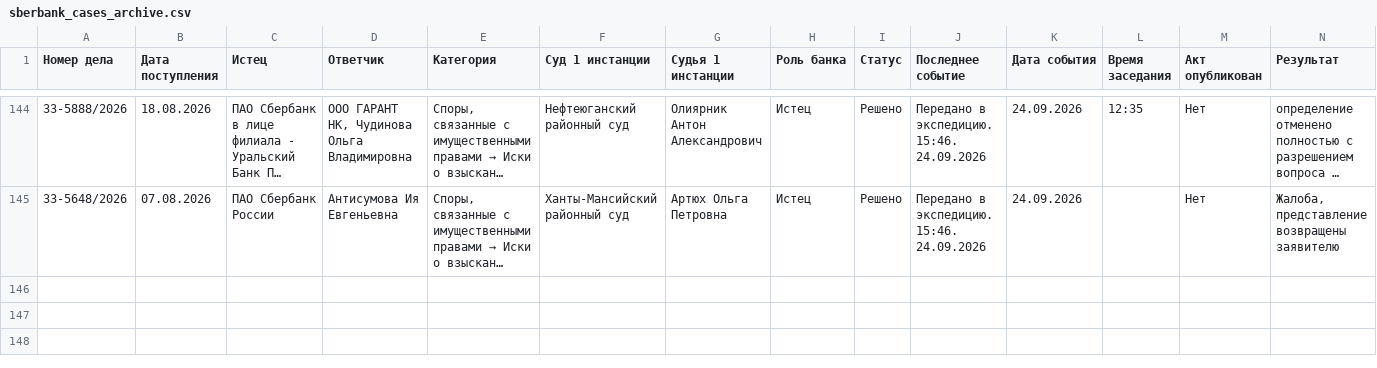
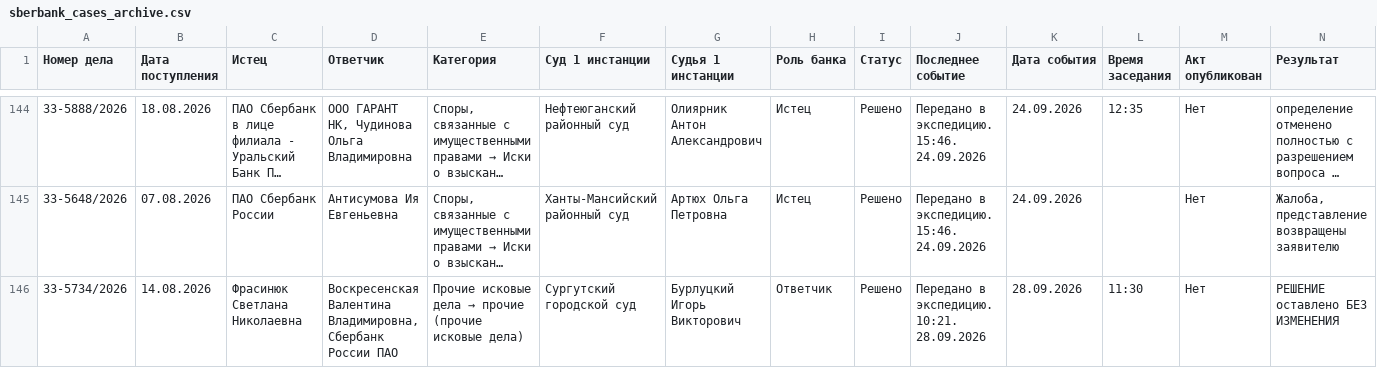
Before and after one commit to SelivanovAS/dashboard, a CSV file: data/sberbank_cases_archive.csv, drawn as a sheet; only a part is shown, gaps mark what is left out; long unchanged cells end in …; rows hold the shown columns only; the diff names each change by its address in the sheet, - before the commit and + after, or states it on an @@ line.

```diff
--- a/data/sberbank_cases_archive.csv
+++ b/data/sberbank_cases_archive.csv
+row 146: 33-5734/2026 | 14.08.2026 | Фрасинюк Светлана Николаевна | Воскресенская Валентина Владимировна, Сбербанк России ПАО | Прочие исковые дела → прочие (прочие исковые дела) | Сургутский городской суд | Бурлуцкий Игорь Викторович | Ответчик | Решено | Передано в экспедицию. 10:21. 28.09.2026 | 28.09.2026 | 11:30 | Нет | РЕШЕНИЕ оставлено БЕЗ ИЗМЕНЕНИЯ
```
Also changed, not shown: data/sberbank_cases.csv, 13 other files.
